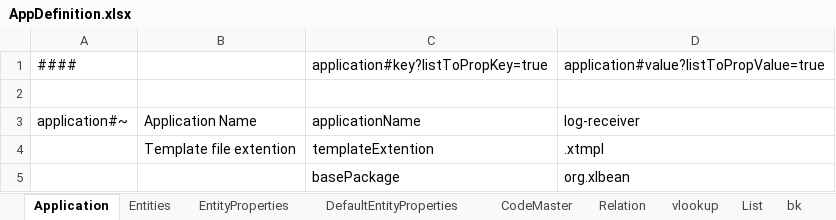
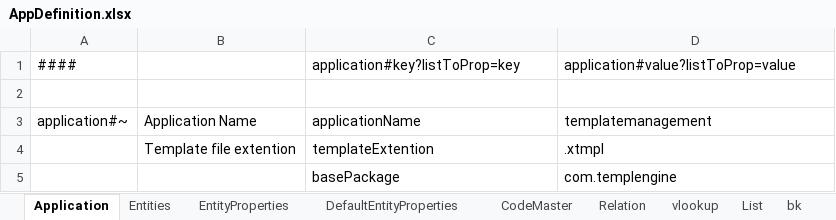
Before and after one commit to aji3/xltemplating, an Excel workbook: template/AppDefinition.xlsx, sheet Application, drawn as a sheet; values as stored, in another font and other column widths than the file's, no borders; the diff names each change by its address in the sheet, - before the commit and + after, or states it on an @@ line.

Commit message:
Updated build.gradle for templates

```diff
--- a/template/AppDefinition.xlsx (sheet Application)
+++ b/template/AppDefinition.xlsx (sheet Application)
-C1: application#key?listToPropKey=true
+C1: application#key?listToProp=key
-D1: application#value?listToPropValue=true
+D1: application#value?listToProp=value
-D3: log-receiver
+D3: templatemanagement
-D5: org.xlbean
+D5: com.templengine
```
Also changed, not shown: sheet EntityProperties, sheet Entities, formulas that keep their value, 11 other files.
